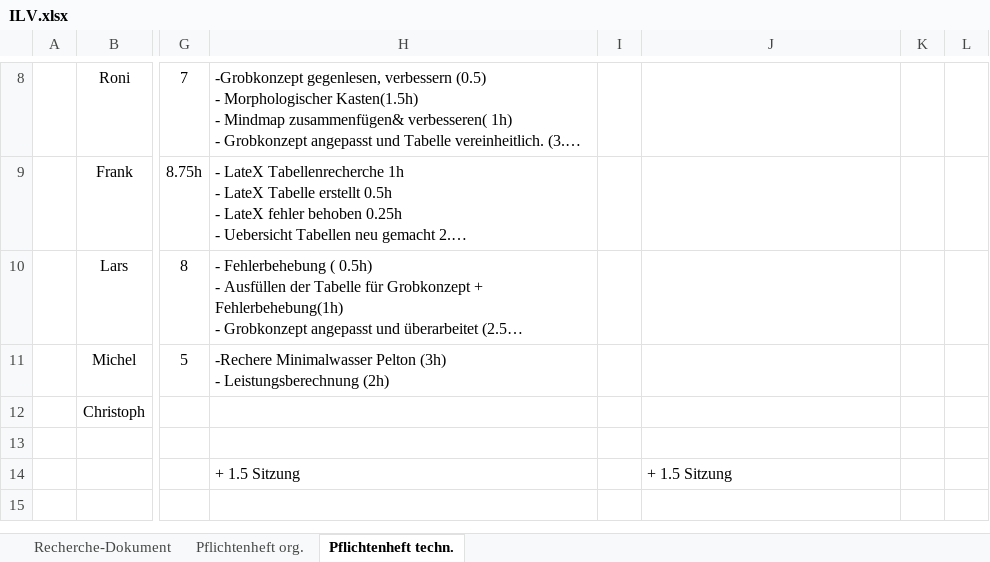
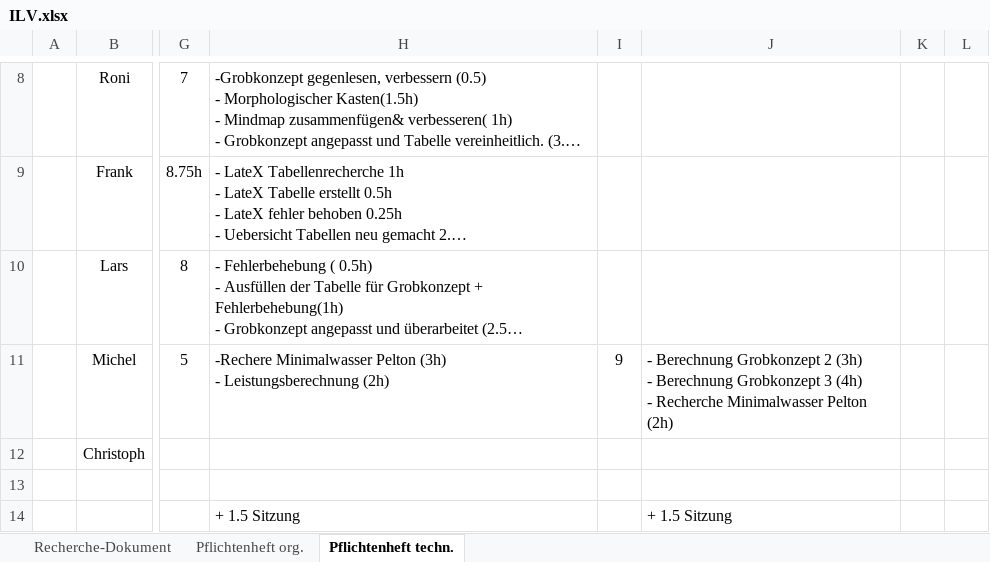
Before and after one commit to Swissmade41/Pro1, an Excel workbook: ILV.xlsx, sheet Pflichtenheft techn., drawn as a sheet; only a part is shown, gaps mark what is left out; long unchanged cells end in …; values as stored, in another font and other column widths than the file's, no borders; ↵ is a line break in a cell; the diff names each change by its address in the sheet, - before the commit and + after, or states it on an @@ line.

Commit message:
Stunden eigetragen

```diff
--- a/ILV.xlsx (sheet Pflichtenheft techn.)
+++ b/ILV.xlsx (sheet Pflichtenheft techn.)
-I11: (empty)
+I11: 9
-J11: (empty)
+J11: - Berechnung Grobkonzept 2 (3h) ↵ - Berechnung Grobkonzept 3 (4h) ↵ - Recherche Minimalwasser Pelton (2h)
```
